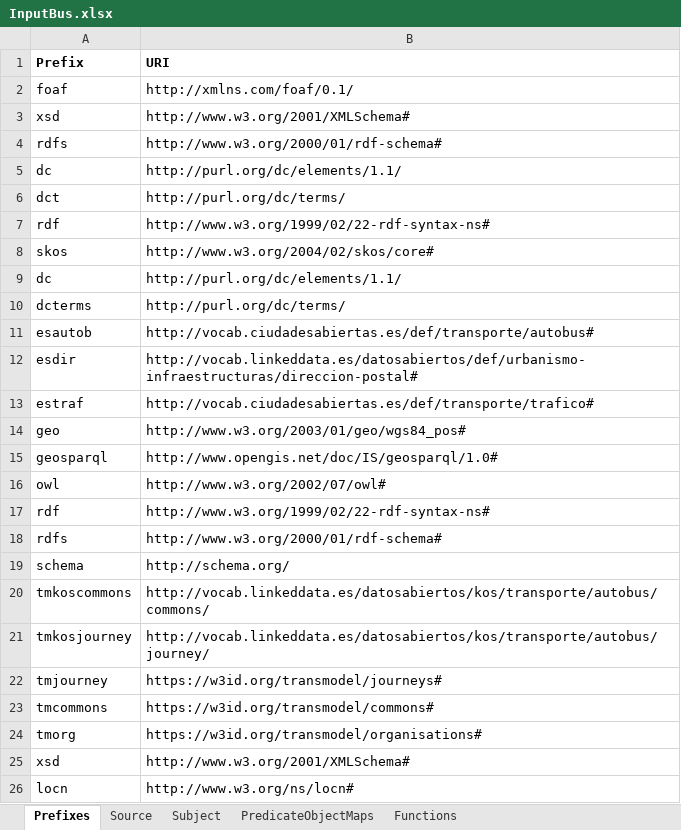
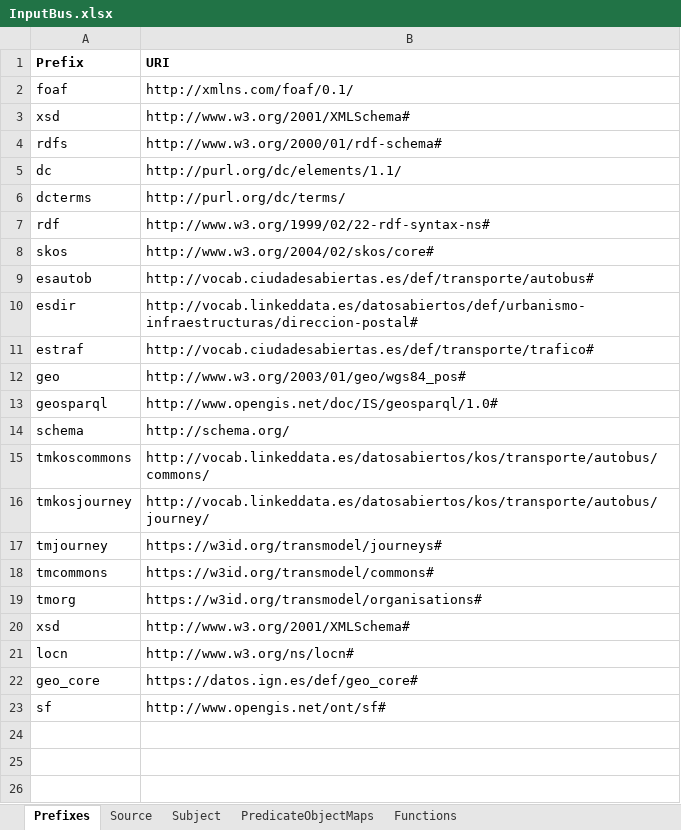
Before and after one commit to oeg-upm/mapeathor, an Excel workbook: examples/publicBus/InputBus.xlsx, sheet Prefixes, drawn as a sheet; values as stored, in another font and other column widths than the file's, no borders; removed rows and columns are numbered as before the commit, all else as after; the diff names each change by its address in the sheet, - before the commit and + after, or states it on an @@ line.

```diff
--- a/examples/publicBus/InputBus.xlsx (sheet Prefixes)
+++ b/examples/publicBus/InputBus.xlsx (sheet Prefixes)
-A6 (Prefix): dct
+A6 (Prefix): dcterms
-row 9: dc | http://purl.org/dc/elements/1.1/
-row 10: dcterms | http://purl.org/dc/terms/
-row 16: owl | http://www.w3.org/2002/07/owl#
-row 17: rdf | http://www.w3.org/1999/02/22-rdf-syntax-ns#
-row 18: rdfs | http://www.w3.org/2000/01/rdf-schema#
+row 22: geo_core | https://datos.ign.es/def/geo_core#
+row 23: sf | http://www.opengis.net/ont/sf#
```
Also changed, not shown: sheet Subject, examples/traffic/InputIncidencias.xlsx, examples/traffic/InputTraffic.xlsx, 10 other files.
